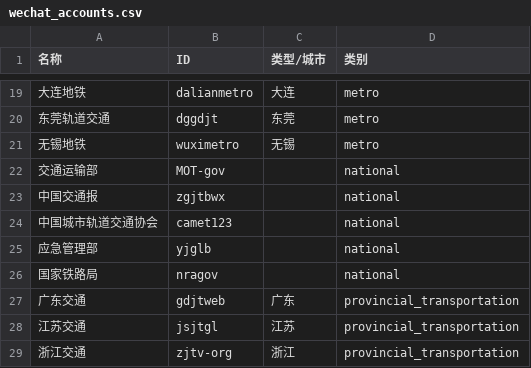
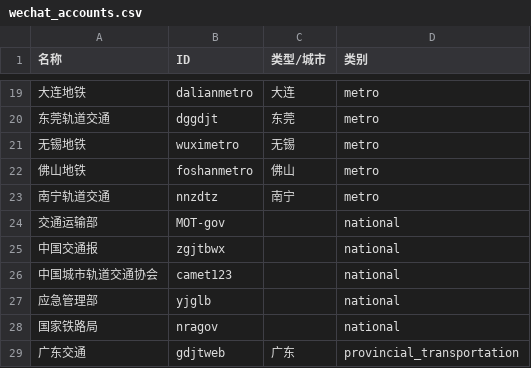
Before and after one commit to Mason3210/subway-dashboard, a CSV file: wechat_accounts.csv, drawn as a sheet; only a part is shown, gaps mark what is left out; the shorter side is filled out with more unchanged rows; the diff names each change by its address in the sheet, - before the commit and + after, or states it on an @@ line.

```diff
--- a/wechat_accounts.csv
+++ b/wechat_accounts.csv
+row 22: 佛山地铁 | foshanmetro | 佛山 | metro
+row 23: 南宁轨道交通 | nnzdtz | 南宁 | metro
```
Also changed, not shown: weibo_accounts.csv, 3 other files.
